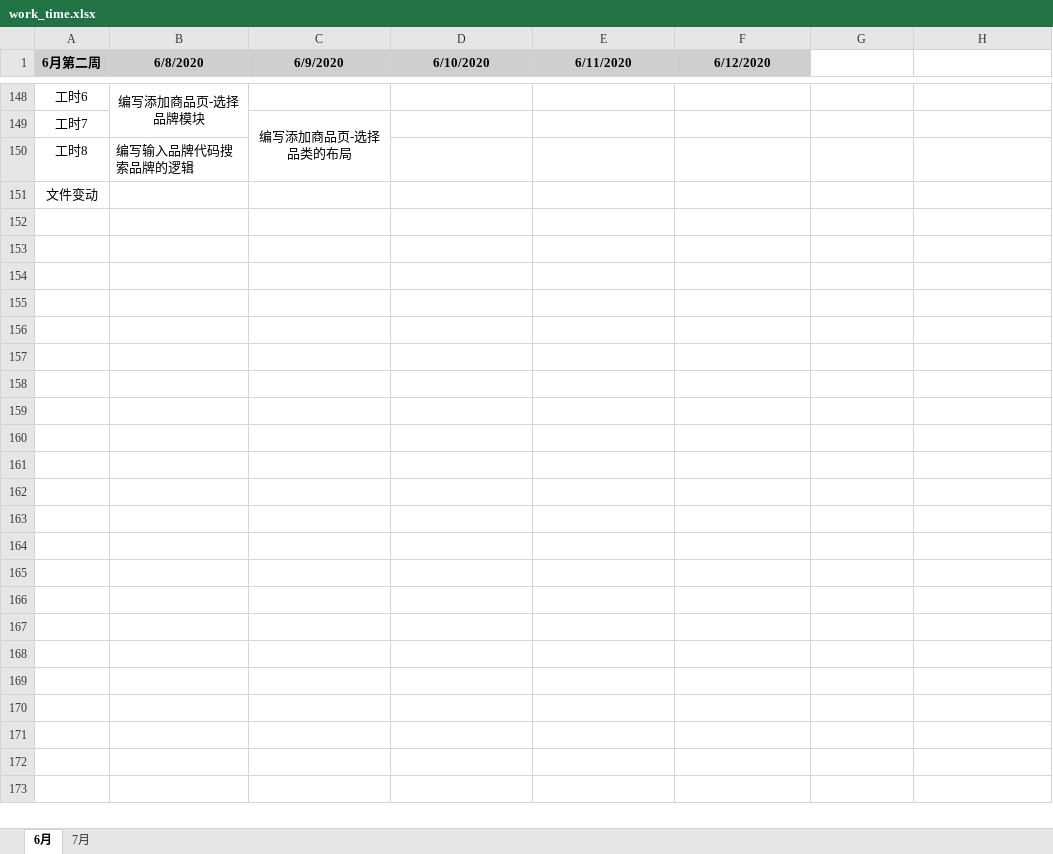
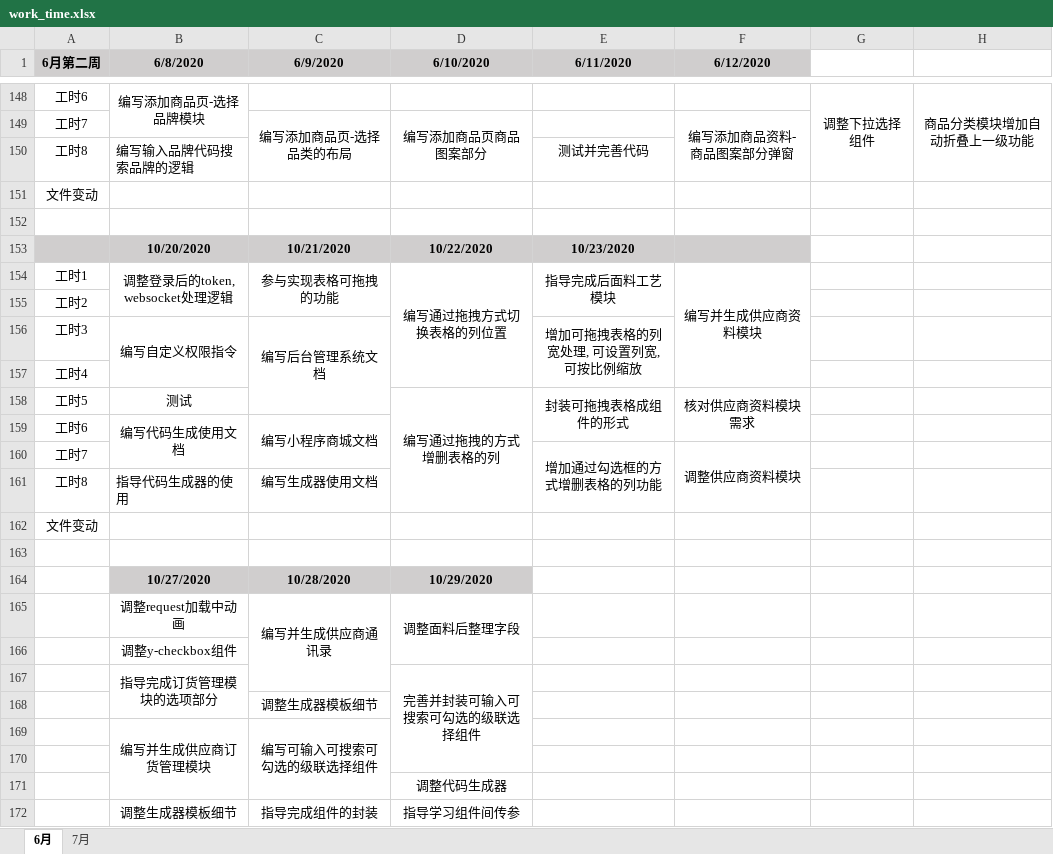
Before and after one commit to i-ce-fish/weekly_work_report, an Excel workbook: work_time.xlsx, sheet 6月, drawn as a sheet; only a part is shown, gaps mark what is left out; values as stored, in another font and other column widths than the file's, no borders; charts and pictures not drawn; the diff covers the shown part only; the diff names each change by its address in the sheet, - before the commit and + after, or states it on an @@ line.

```diff
--- a/work_time.xlsx (sheet 6月)
+++ b/work_time.xlsx (sheet 6月)
-G148: (empty)
+G148: 调整下拉选择组件
+G148:G150 merged
-H148: (empty)
+H148: 商品分类模块增加自动折叠上一级功能
+H148:H150 merged
-D149 (6/10/2020): (empty)
+D149 (6/10/2020): 编写添加商品页商品图案部分
+D149:D150 merged
-F149 (6/12/2020): (empty)
+F149 (6/12/2020): 编写添加商品资料- 商品图案部分弹窗
+F149:F150 merged
-E150 (6/11/2020): (empty)
+E150 (6/11/2020): 测试并完善代码
+row 152: (empty)
+row 153:  | 10/20/2020 | 10/21/2020 | 10/22/2020 | 10/23/2020
+row 154: 工时1 | 调整登录后的token, websocket处理逻辑 | 参与实现表格可拖拽的功能 | 编写通过拖拽方式切换表格的列位置 | 指导完成后面料工艺模块 | 编写并生成供应商资料模块
+row 155: 工时2
+row 156: 工时3 | 编写自定义权限指令 | 编写后台管理系统文档 |  | 增加可拖拽表格的列宽处理, 可设置列宽, 可按比例缩放
+row 157: 工时4
+row 158: 工时5 | 测试 |  | 编写通过拖拽的方式增删表格的列 | 封装可拖拽表格成组件的形式 | 核对供应商资料模块需求
+row 159: 工时6 | 编写代码生成使用文档 | 编写小程序商城文档
+row 160: 工时7 |  |  |  | 增加通过勾选框的方式增删表格的列功能 | 调整供应商资料模块
+row 161: 工时8 | 指导代码生成器的使用 | 编写生成器使用文档
+row 162: 文件变动
+row 163: (empty)
+row 164:  | 10/27/2020 | 10/28/2020 | 10/29/2020
+row 165:  | 调整request加载中动画 | 编写并生成供应商通讯录 | 调整面料后整理字段
+row 166:  | 调整y-checkbox组件
+row 167:  | 指导完成订货管理模块的选项部分 |  | 完善并封装可输入可搜索可勾选的级联选择组件
+row 168:  |  | 调整生成器模板细节
+row 169:  | 编写并生成供应商订货管理模块 | 编写可输入可搜索可勾选的级联选择组件
+row 170: (empty)
+row 171:  |  |  | 调整代码生成器
+row 172:  | 调整生成器模板细节 | 指导完成组件的封装 | 指导学习组件间传参
```
Also changed, not shown: 19 edited cells, cell formats and merged cells elsewhere in this sheet, charts or pictures.
